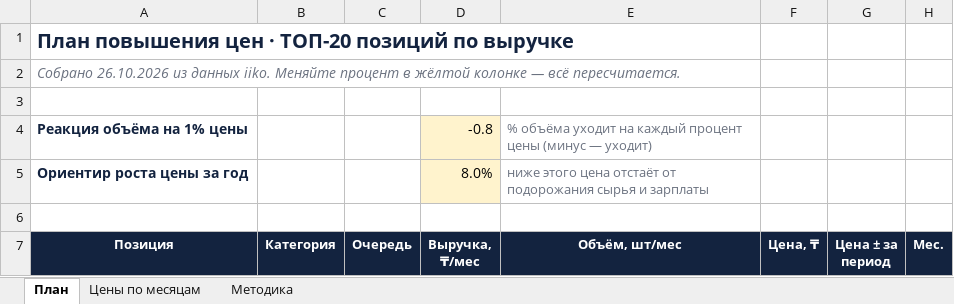
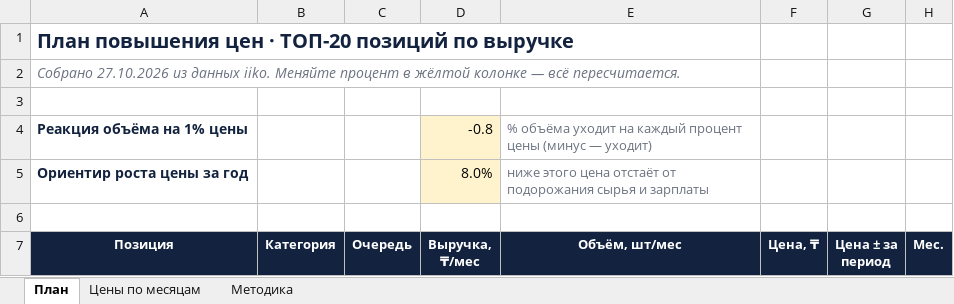
Before and after one commit to Olgagerassimenko/fin-director, an Excel workbook: план_повышения_цен.xlsx, sheet План, drawn as a sheet; only a part is shown; values as stored, in another font and other column widths than the file's, no borders; the diff names each change by its address in the sheet, - before the commit and + after, or states it on an @@ line.

```diff
--- a/план_повышения_цен.xlsx (sheet План)
+++ b/план_повышения_цен.xlsx (sheet План)
-A2 (Позиция): Собрано 26.10.2026 из данных…
+A2 (Позиция): Собрано 27.10.2026 из данных…
```
Also changed, not shown: sheet Методика, I Отчет ПРОДАЖИ 01.2026.xlsx, I Отчет ПРОДАЖИ 02.2026.xlsx, 39 other files.
